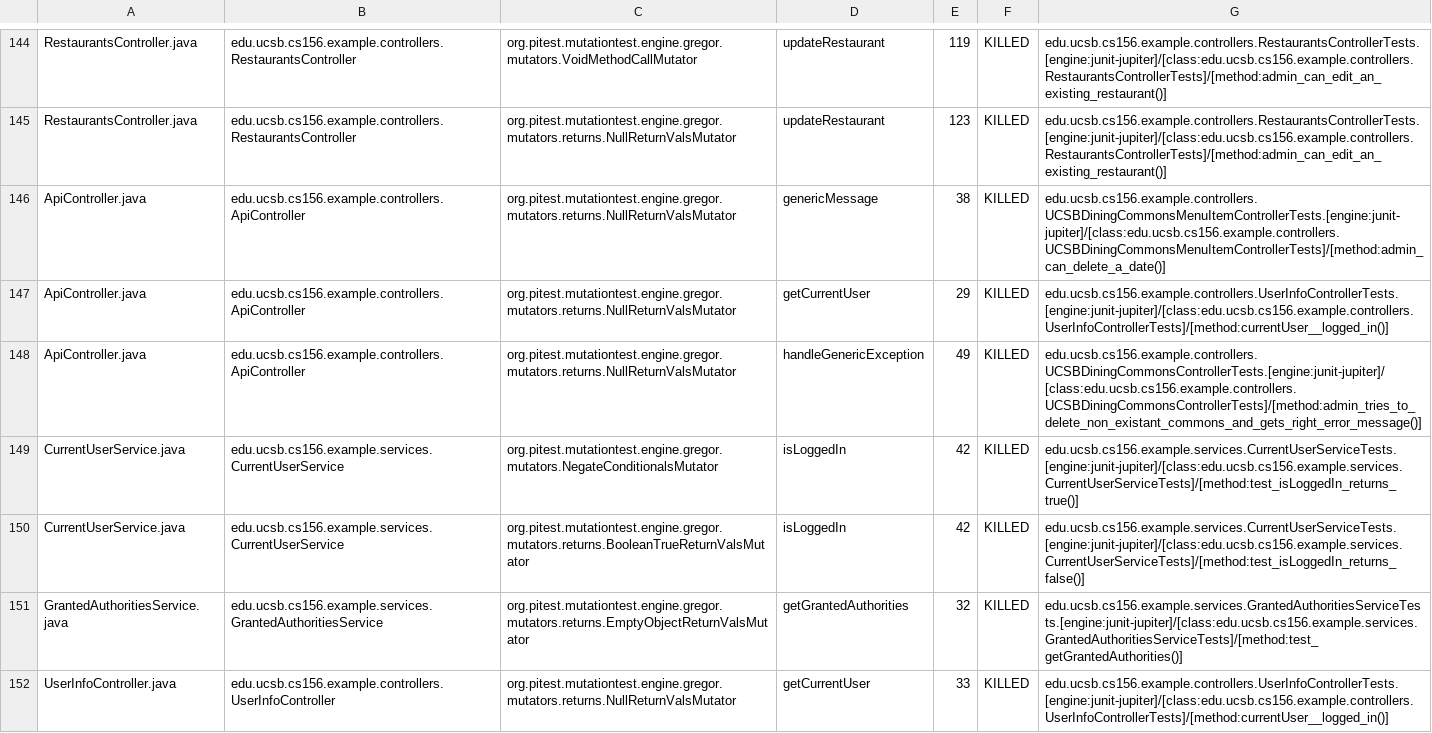
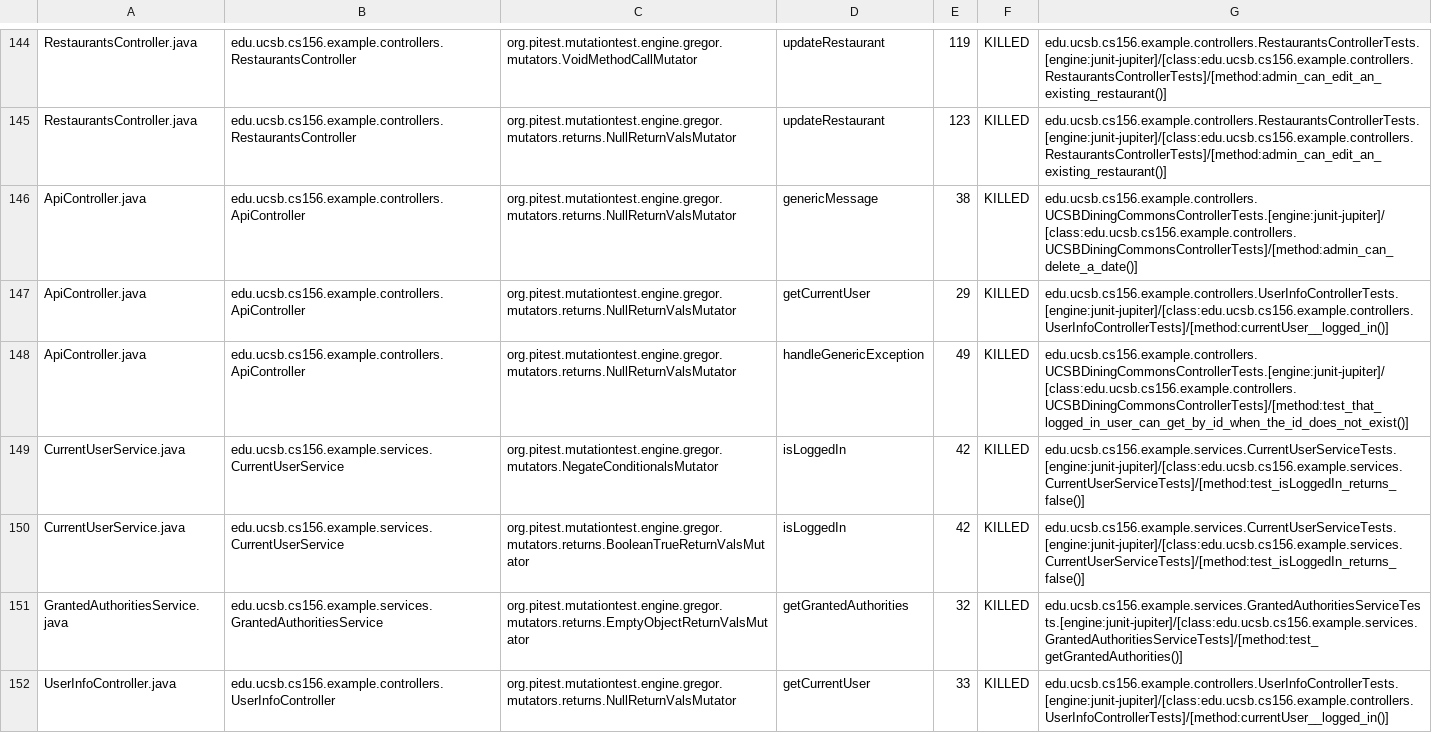
Before and after one commit to ucsb-cs156-s24/team03-s24-4pm-4, a CSV file: prs/85/pitest/mutations.csv, drawn as a sheet; only a part is shown, gaps mark what is left out.

Commit message:
Deploying to gh-pages from @ ucsb-cs156-s24/team03-s24-4pm-4@64108bfd7116621ec61ee1abe21c1d2407cb97d9 🚀

```diff
--- a/prs/85/pitest/mutations.csv
+++ b/prs/85/pitest/mutations.csv
@@ -145,6 +145,6 @@ RestaurantsController.java,edu.ucsb.cs156.example.controllers.RestaurantsControl
 RestaurantsController.java,edu.ucsb.cs156.example.controllers.RestaurantsController,org.pitest.mutationtest.engine.gregor.mutators.returns.NullReturnValsMutator,updateRestaurant,123,KILLED,edu.ucsb.cs156.example.controllers.RestaurantsControllerTests.[engine:junit-jupiter]/[class:edu.ucsb.cs156.example.controllers.RestaurantsControllerTests]/[method:admin_can_edit_an_existing_restaurant()]
-ApiController.java,edu.ucsb.cs156.example.controllers.ApiController,org.pitest.mutationtest.engine.gregor.mutators.returns.NullReturnValsMutator,genericMessage,38,KILLED,edu.ucsb.cs156.example.controllers.UCSBDiningCommonsMenuItemControllerTests.[engine:junit-jupiter]/[class:edu.ucsb.cs156.example.controllers.UCSBDiningCommonsMenuItemControllerTests]/[method:admin_can_delete_a_date()]
+ApiController.java,edu.ucsb.cs156.example.controllers.ApiController,org.pitest.mutationtest.engine.gregor.mutators.returns.NullReturnValsMutator,genericMessage,38,KILLED,edu.ucsb.cs156.example.controllers.UCSBDiningCommonsControllerTests.[engine:junit-jupiter]/[class:edu.ucsb.cs156.example.controllers.UCSBDiningCommonsControllerTests]/[method:admin_can_delete_a_date()]
 ApiController.java,edu.ucsb.cs156.example.controllers.ApiController,org.pitest.mutationtest.engine.gregor.mutators.returns.NullReturnValsMutator,getCurrentUser,29,KILLED,edu.ucsb.cs156.example.controllers.UserInfoControllerTests.[engine:junit-jupiter]/[class:edu.ucsb.cs156.example.controllers.UserInfoControllerTests]/[method:currentUser__logged_in()]
-ApiController.java,edu.ucsb.cs156.example.controllers.ApiController,org.pitest.mutationtest.engine.gregor.mutators.returns.NullReturnValsMutator,handleGenericException,49,KILLED,edu.ucsb.cs156.example.controllers.UCSBDiningCommonsControllerTests.[engine:junit-jupiter]/[class:edu.ucsb.cs156.example.controllers.UCSBDiningCommonsControllerTests]/[method:admin_tries_to_delete_non_existant_commons_and_gets_right_error_message()]
-CurrentUserService.java,edu.ucsb.cs156.example.services.CurrentUserService,org.pitest.mutationtest.engine.gregor.mutators.NegateConditionalsMutator,isLoggedIn,42,KILLED,edu.ucsb.cs156.example.services.CurrentUserServiceTests.[engine:junit-jupiter]/[class:edu.ucsb.cs156.example.services.CurrentUserServiceTests]/[method:test_isLoggedIn_returns_true()]
+ApiController.java,edu.ucsb.cs156.example.controllers.ApiController,org.pitest.mutationtest.engine.gregor.mutators.returns.NullReturnValsMutator,handleGenericException,49,KILLED,edu.ucsb.cs156.example.controllers.UCSBDiningCommonsControllerTests.[engine:junit-jupiter]/[class:edu.ucsb.cs156.example.controllers.UCSBDiningCommonsControllerTests]/[method:test_that_logged_in_user_can_get_by_id_when_the_id_does_not_exist()]
+CurrentUserService.java,edu.ucsb.cs156.example.services.CurrentUserService,org.pitest.mutationtest.engine.gregor.mutators.NegateConditionalsMutator,isLoggedIn,42,KILLED,edu.ucsb.cs156.example.services.CurrentUserServiceTests.[engine:junit-jupiter]/[class:edu.ucsb.cs156.example.services.CurrentUserServiceTests]/[method:test_isLoggedIn_returns_false()]
 CurrentUserService.java,edu.ucsb.cs156.example.services.CurrentUserService,org.pitest.mutationtest.engine.gregor.mutators.returns.BooleanTrueReturnValsMutator,isLoggedIn,42,KILLED,edu.ucsb.cs156.example.services.CurrentUserServiceTests.[engine:junit-jupiter]/[class:edu.ucsb.cs156.example.services.CurrentUserServiceTests]/[method:test_isLoggedIn_returns_false()]
```
Also changed, not shown: 17 other files.
